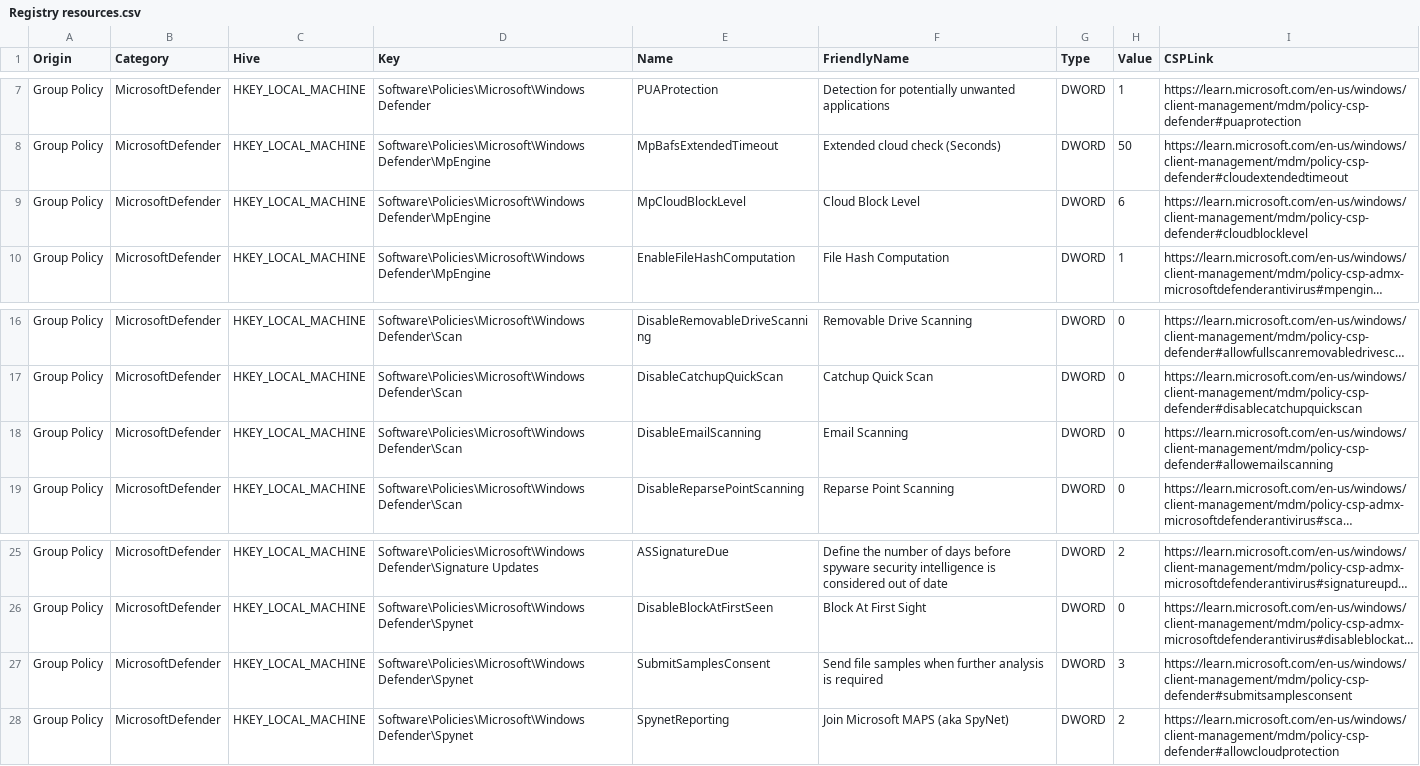
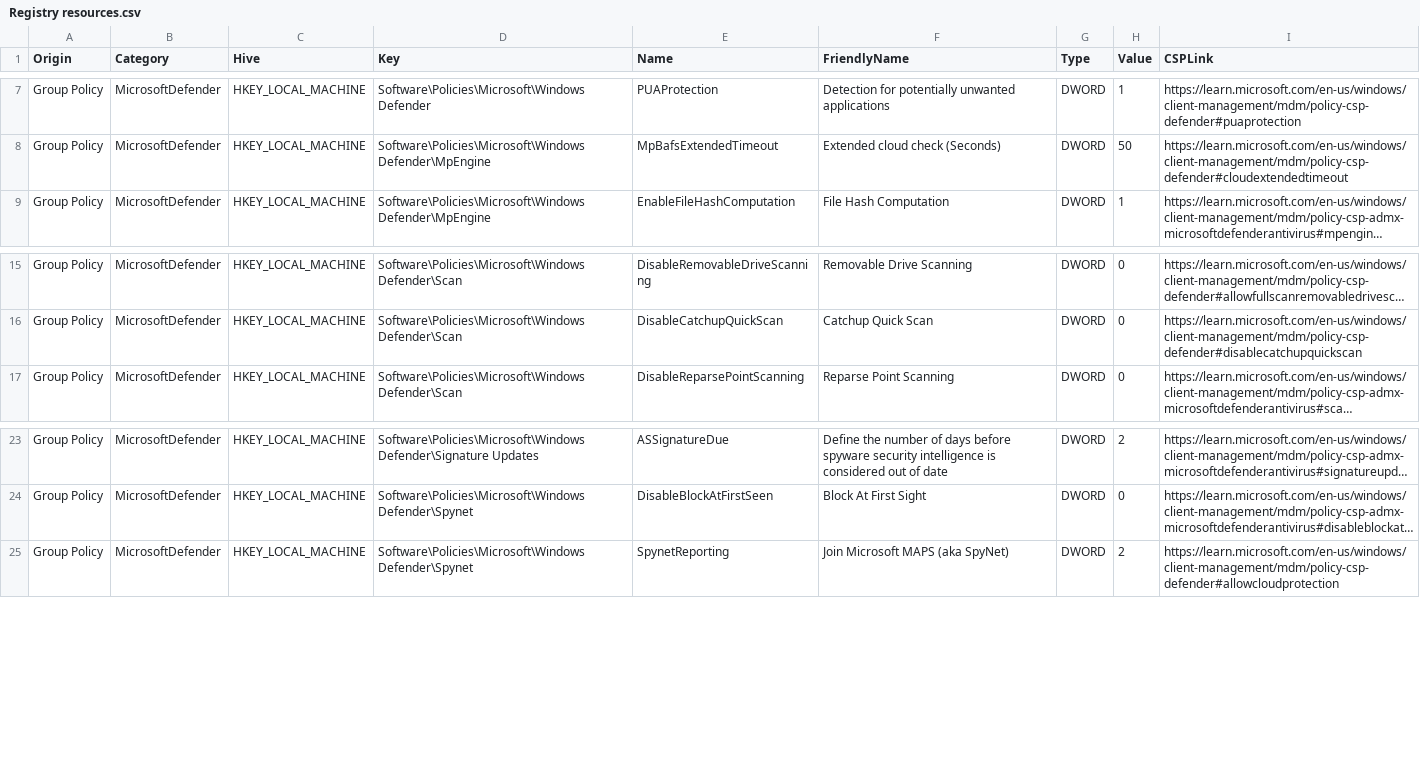
Before and after one commit to HotCakeX/Harden-Windows-Security, a CSV file: Harden-Windows-Security Module/Main files/Resources/Registry resources.csv, drawn as a sheet; only a part is shown, gaps mark what is left out; long unchanged cells end in …; the diff names each change by its address in the sheet, - before the commit and + after, or states it on an @@ line.

```diff
--- a/Harden-Windows-Security Module/Main files/Resources/Registry resources.csv
+++ b/Harden-Windows-Security Module/Main files/Resources/Registry resources.csv
-row 9: Group Policy | MicrosoftDefender | HKEY_LOCAL_MACHINE | Software\Policies\Microsoft\Windows Defender\MpEngine | MpCloudBlockLevel | Cloud Block Level | DWORD | 6 | https://learn.microsoft.com/en-us/windows/client-management/mdm/policy-csp-defender#cloudblocklevel
-row 18: Group Policy | MicrosoftDefender | HKEY_LOCAL_MACHINE | Software\Policies\Microsoft\Windows Defender\Scan | DisableEmailScanning | Email Scanning | DWORD | 0 | https://learn.microsoft.com/en-us/windows/client-management/mdm/policy-csp-defender#allowemailscanning
-row 27: Group Policy | MicrosoftDefender | HKEY_LOCAL_MACHINE | Software\Policies\Microsoft\Windows Defender\Spynet | SubmitSamplesConsent | Send file samples when further analysis is required | DWORD | 3 | https://learn.microsoft.com/en-us/windows/client-management/mdm/policy-csp-defender#submitsamplesconsent
```
Also changed, not shown: 4 other files.
